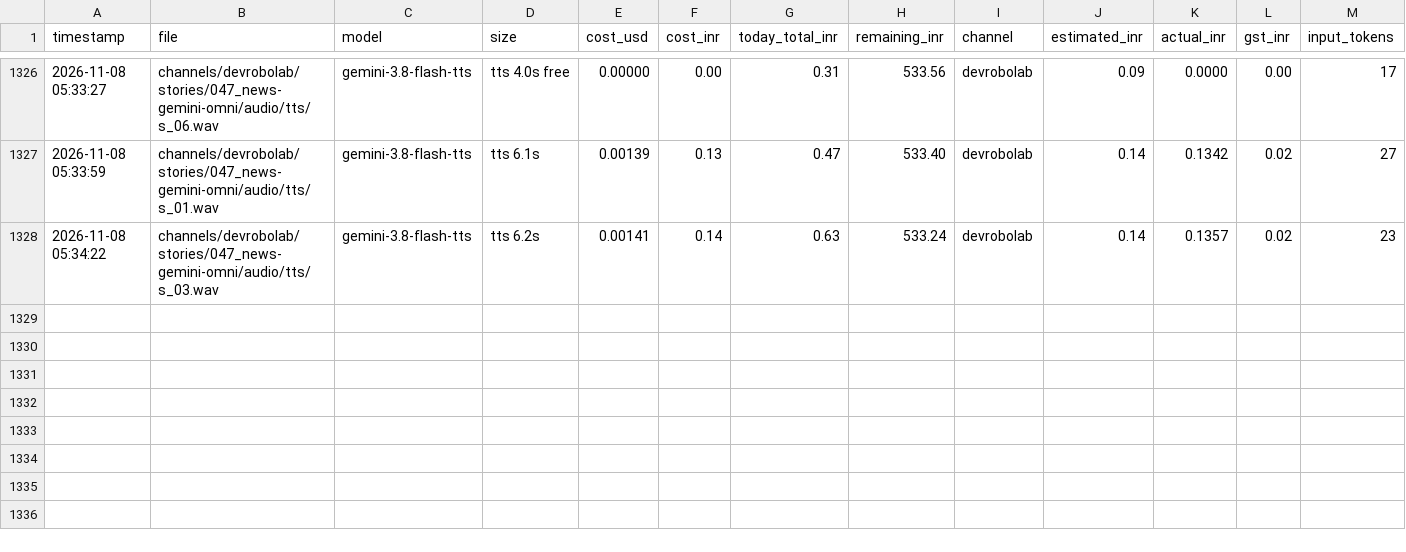
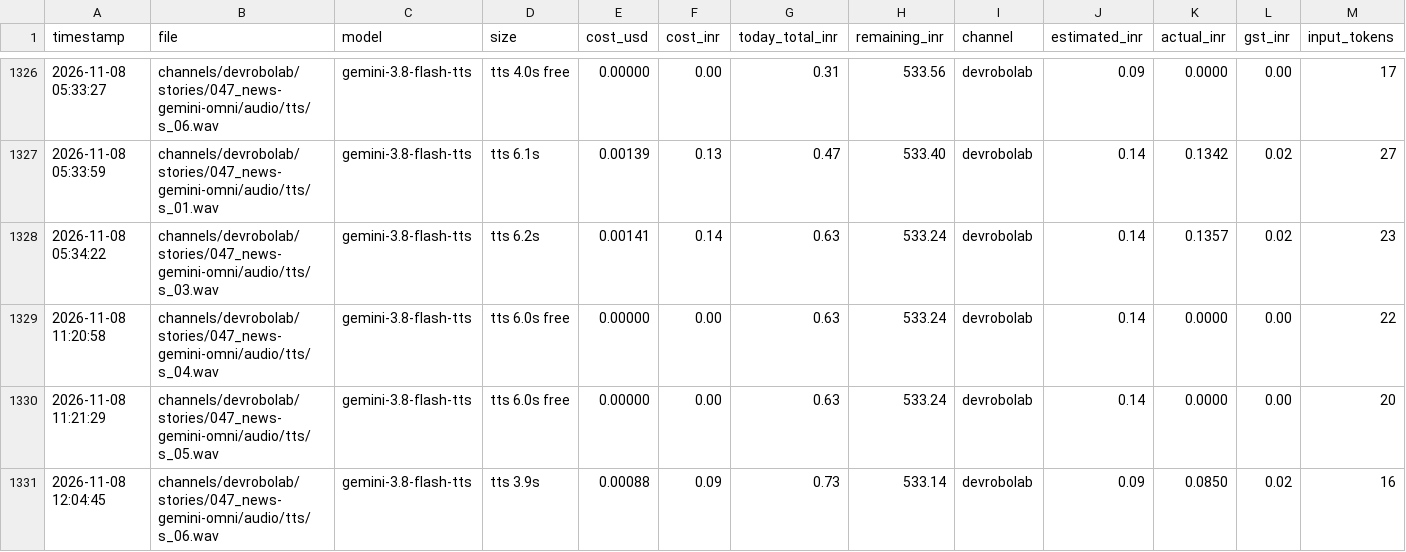
Before and after one commit to shamim8426/my-tubes, a CSV file: cost_log.csv, drawn as a sheet; only a part is shown, gaps mark what is left out; rows hold the shown columns only; the diff names each change by its address in the sheet, - before the commit and + after, or states it on an @@ line.

```diff
--- a/cost_log.csv
+++ b/cost_log.csv
+row 1329: 2026-11-08 11:20:58 | channels/devrobolab/stories/047_news-gemini-omni/audio/tts/s_04.wav | gemini-3.8-flash-tts | tts 6.0s free | 0.00000 | 0.00 | 0.63 | 533.24 | devrobolab | 0.14 | 0.0000 | 0.00 | 22
+row 1330: 2026-11-08 11:21:29 | channels/devrobolab/stories/047_news-gemini-omni/audio/tts/s_05.wav | gemini-3.8-flash-tts | tts 6.0s free | 0.00000 | 0.00 | 0.63 | 533.24 | devrobolab | 0.14 | 0.0000 | 0.00 | 20
+row 1331: 2026-11-08 12:04:45 | channels/devrobolab/stories/047_news-gemini-omni/audio/tts/s_06.wav | gemini-3.8-flash-tts | tts 3.9s | 0.00088 | 0.09 | 0.73 | 533.14 | devrobolab | 0.09 | 0.0850 | 0.02 | 16
```
Also changed, not shown: 28 other files.
